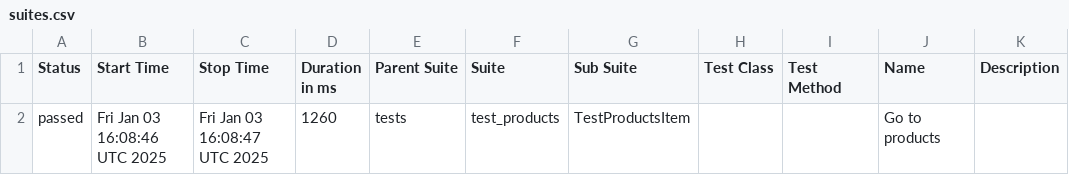
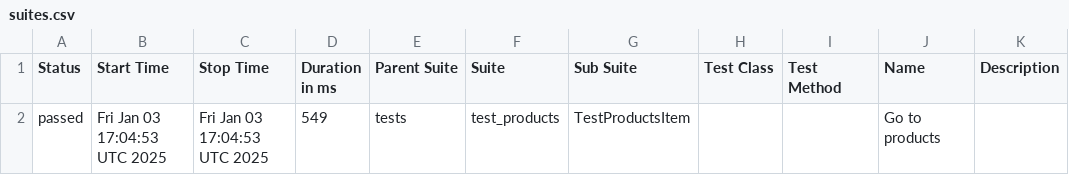
Before and after one commit to evgnick/api-ui-python-framework, a CSV file: data/suites.csv, drawn as a sheet.

```diff
--- a/data/suites.csv
+++ b/data/suites.csv
@@ -1,2 +1,2 @@
 "Status","Start Time","Stop Time","Duration in ms","Parent Suite","Suite","Sub Suite","Test Class","Test Method","Name","Description"
-"passed","Fri Jan 03 16:08:46 UTC 2025","Fri Jan 03 16:08:47 UTC 2025","1260","tests","test_products","TestProductsItem","","","Go to products",""
+"passed","Fri Jan 03 17:04:53 UTC 2025","Fri Jan 03 17:04:53 UTC 2025","549","tests","test_products","TestProductsItem","","","Go to products",""
```
Also changed, not shown: 16 other files.
